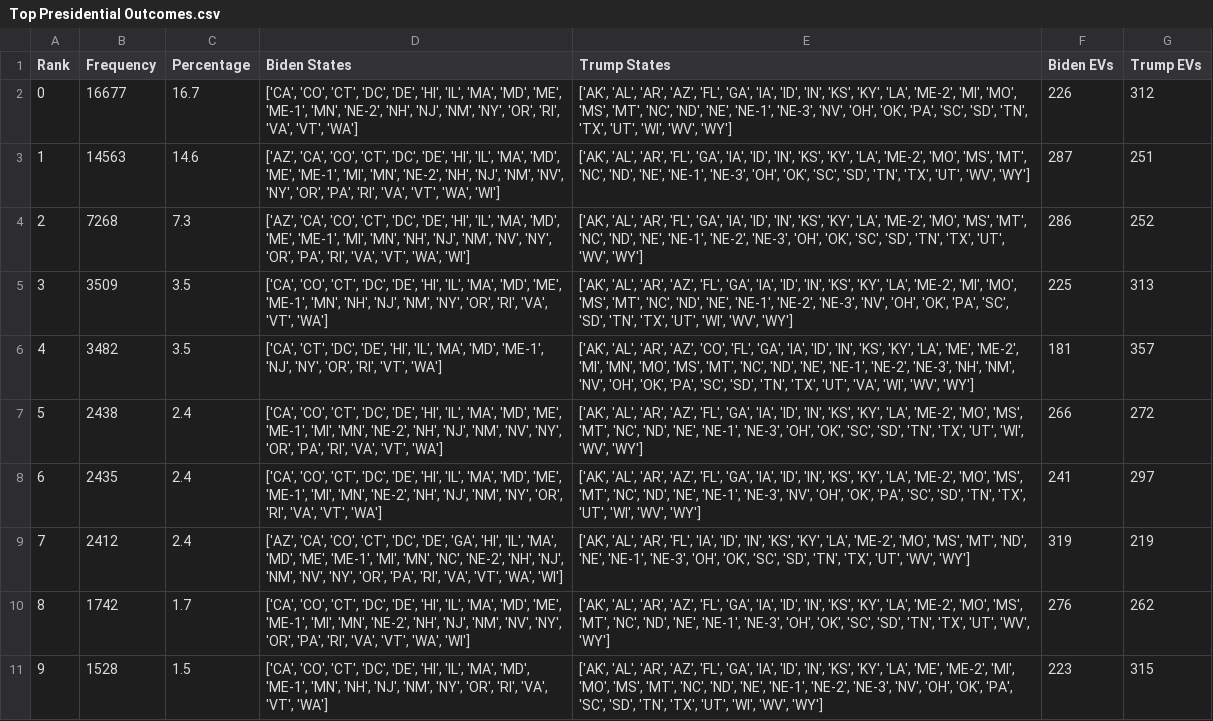
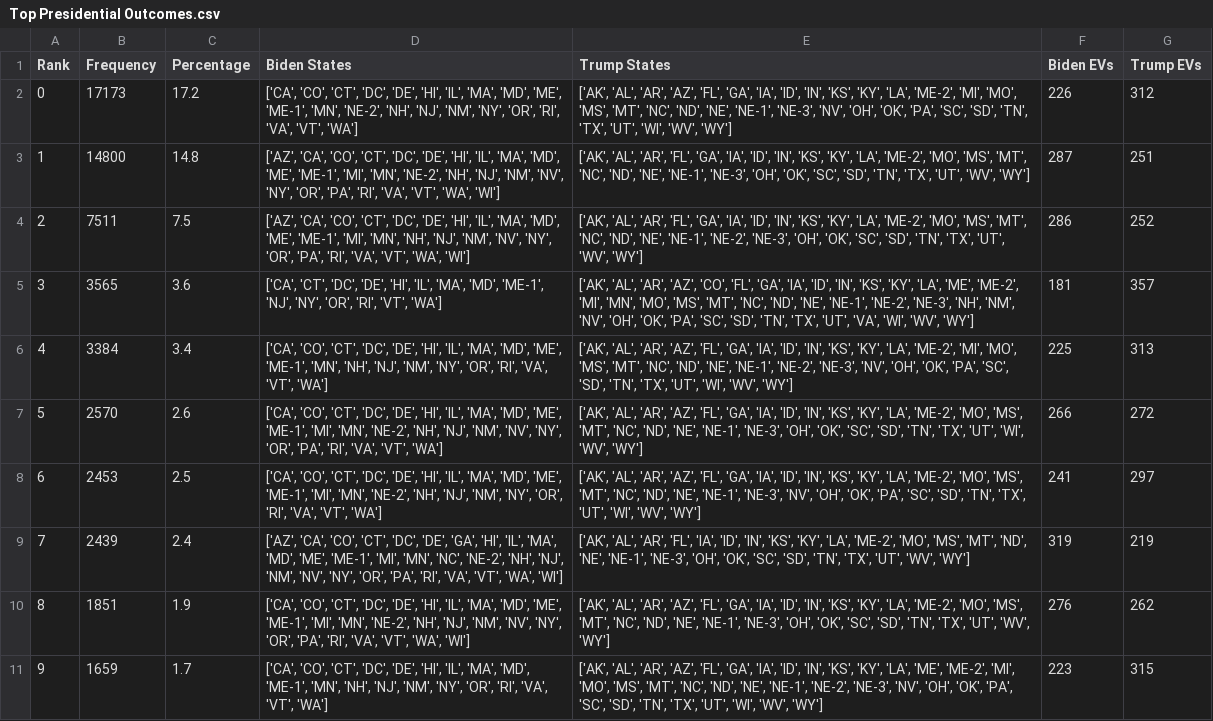
Before and after one commit to BPR-Data-Team/ElectionModel2024, a CSV file: cleaned_data/Top Presidential Outcomes.csv, drawn as a sheet; the diff names each change by its address in the sheet, - before the commit and + after, or states it on an @@ line.

```diff
--- a/cleaned_data/Top Presidential Outcomes.csv
+++ b/cleaned_data/Top Presidential Outcomes.csv
-B2 (Frequency): 16677
+B2 (Frequency): 17173
-C2 (Percentage): 16.7
+C2 (Percentage): 17.2
-B3 (Frequency): 14563
+B3 (Frequency): 14800
-C3 (Percentage): 14.6
+C3 (Percentage): 14.8
-B4 (Frequency): 7268
+B4 (Frequency): 7511
-C4 (Percentage): 7.3
+C4 (Percentage): 7.5
-B5 (Frequency): 3509
+B5 (Frequency): 3565
-C5 (Percentage): 3.5
+C5 (Percentage): 3.6
-D5 (Biden States): ['CA', 'CO', 'CT', 'DC', 'DE', 'HI', 'IL', 'MA', 'MD', 'ME', 'ME-1', 'MN', 'NH', 'NJ', 'NM', 'NY', 'OR', 'RI', 'VA', 'VT', 'WA']
+D5 (Biden States): ['CA', 'CT', 'DC', 'DE', 'HI', 'IL', 'MA', 'MD', 'ME-1', 'NJ', 'NY', 'OR', 'RI', 'VT', 'WA']
-E5 (Trump States): …'AR', 'AZ', 'FL', 'GA', 'IA', 'ID', 'IN', 'KS', 'KY', 'LA', 'ME-2', 'MI', 'MO', 'MS', 'MT', 'NC', 'ND', 'NE', 'NE-1', 'NE-2', 'NE-3', 'NV', 'OH', 'OK', 'PA', 'SC', 'SD', 'TN', 'TX', 'UT', 'WI', 'WV',…
+E5 (Trump States): …'AR', 'AZ', 'CO', 'FL', 'GA', 'IA', 'ID', 'IN', 'KS', 'KY', 'LA', 'ME', 'ME-2', 'MI', 'MN', 'MO', 'MS', 'MT', 'NC', 'ND', 'NE', 'NE-1', 'NE-2', 'NE-3', 'NH', 'NM', 'NV', 'OH', 'OK', 'PA', 'SC', 'SD', 'TN', 'TX', 'UT', 'VA', 'WI', 'WV',…
-F5 (Biden EVs): 225
+F5 (Biden EVs): 181
-G5 (Trump EVs): 313
+G5 (Trump EVs): 357
-B6 (Frequency): 3482
+B6 (Frequency): 3384
-C6 (Percentage): 3.5
+C6 (Percentage): 3.4
-D6 (Biden States): ['CA', 'CT', 'DC', 'DE', 'HI', 'IL', 'MA', 'MD', 'ME-1', 'NJ', 'NY', 'OR', 'RI', 'VT', 'WA']
+D6 (Biden States): ['CA', 'CO', 'CT', 'DC', 'DE', 'HI', 'IL', 'MA', 'MD', 'ME', 'ME-1', 'MN', 'NH', 'NJ', 'NM', 'NY', 'OR', 'RI', 'VA', 'VT', 'WA']
-E6 (Trump States): …'AR', 'AZ', 'CO', 'FL', 'GA', 'IA', 'ID', 'IN', 'KS', 'KY', 'LA', 'ME', 'ME-2', 'MI', 'MN', 'MO', 'MS', 'MT', 'NC', 'ND', 'NE', 'NE-1', 'NE-2', 'NE-3', 'NH', 'NM', 'NV', 'OH', 'OK', 'PA', 'SC', 'SD', 'TN', 'TX', 'UT', 'VA', 'WI', 'WV',…
+E6 (Trump States): …'AR', 'AZ', 'FL', 'GA', 'IA', 'ID', 'IN', 'KS', 'KY', 'LA', 'ME-2', 'MI', 'MO', 'MS', 'MT', 'NC', 'ND', 'NE', 'NE-1', 'NE-2', 'NE-3', 'NV', 'OH', 'OK', 'PA', 'SC', 'SD', 'TN', 'TX', 'UT', 'WI', 'WV',…
-F6 (Biden EVs): 181
+F6 (Biden EVs): 225
-G6 (Trump EVs): 357
+G6 (Trump EVs): 313
-B7 (Frequency): 2438
+B7 (Frequency): 2570
-C7 (Percentage): 2.4
+C7 (Percentage): 2.6
-B8 (Frequency): 2435
+B8 (Frequency): 2453
-C8 (Percentage): 2.4
+C8 (Percentage): 2.5
-B9 (Frequency): 2412
+B9 (Frequency): 2439
-B10 (Frequency): 1742
+B10 (Frequency): 1851
-C10 (Percentage): 1.7
+C10 (Percentage): 1.9
-B11 (Frequency): 1528
+B11 (Frequency): 1659
-C11 (Percentage): 1.5
+C11 (Percentage): 1.7
```
Also changed, not shown: 6 other files.
